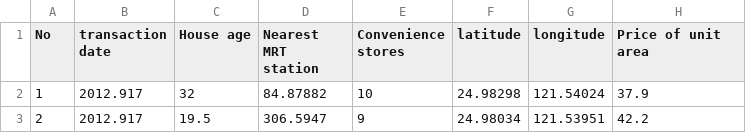
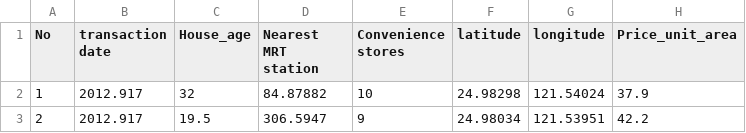
Before and after one commit to KDS-007/Deep-learning-data, a CSV file: Real_estate.csv, drawn as a sheet; only a part is shown.

Commit message:
Update Real_estate.csv

```diff
--- a/Real_estate.csv
+++ b/Real_estate.csv
@@ -1,2 +1,2 @@
-No,transaction date,House age,Nearest MRT station,Convenience stores,latitude,longitude,Price of unit area
+No,transaction date,House_age,Nearest MRT station,Convenience stores,latitude,longitude,Price_unit_area
 1,2012.917,32,84.87882,10,24.98298,121.54024,37.9
```
